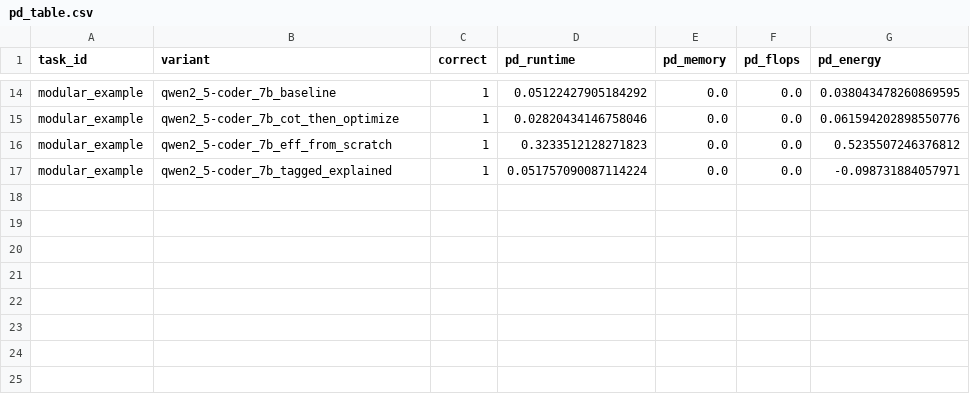
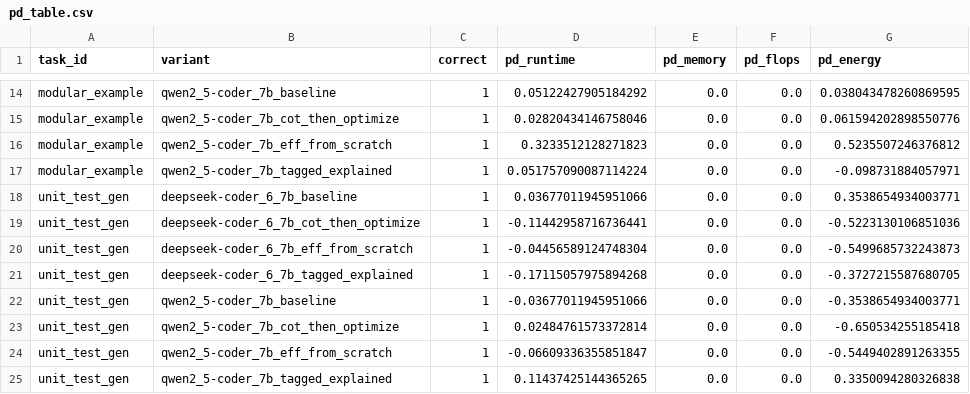
Before and after one commit to KrishanSamarawickrama/green-prompting-experiments, a CSV file: data/derived/pd_table.csv, drawn as a sheet; only a part is shown, gaps mark what is left out.

```diff
--- a/data/derived/pd_table.csv
+++ b/data/derived/pd_table.csv
@@ -17 +17,9 @@ modular_example,qwen2_5-coder_7b_eff_from_scratch,1,0.3233512128271823,0.0,0.0,0
 modular_example,qwen2_5-coder_7b_tagged_explained,1,0.051757090087114224,0.0,0.0,-0.098731884057971
+unit_test_gen,deepseek-coder_6_7b_baseline,1,0.03677011945951066,0.0,0.0,0.3538654934003771
+unit_test_gen,deepseek-coder_6_7b_cot_then_optimize,1,-0.11442958716736441,0.0,0.0,-0.5223130106851036
+unit_test_gen,deepseek-coder_6_7b_eff_from_scratch,1,-0.04456589124748304,0.0,0.0,-0.5499685732243873
+unit_test_gen,deepseek-coder_6_7b_tagged_explained,1,-0.17115057975894268,0.0,0.0,-0.3727215587680705
+unit_test_gen,qwen2_5-coder_7b_baseline,1,-0.03677011945951066,0.0,0.0,-0.3538654934003771
+unit_test_gen,qwen2_5-coder_7b_cot_then_optimize,1,0.02484761573372814,0.0,0.0,-0.650534255185418
+unit_test_gen,qwen2_5-coder_7b_eff_from_scratch,1,-0.06609336355851847,0.0,0.0,-0.5449402891263355
+unit_test_gen,qwen2_5-coder_7b_tagged_explained,1,0.11437425144365265,0.0,0.0,0.3350094280326838
```
Also changed, not shown: data/derived/gc_table.csv, data/raw/emissions.csv, 19 other files.
